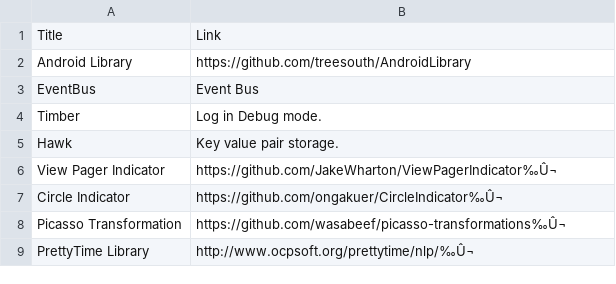
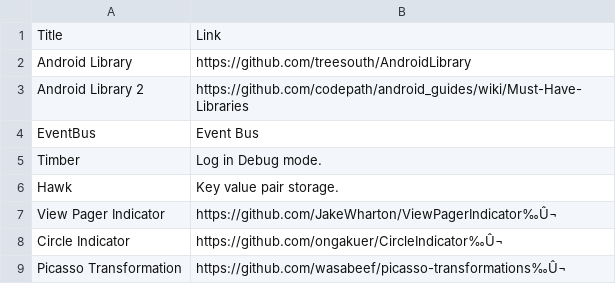
Before and after one commit to sayami007/OnlineTools, a CSV file: AndroidLibrary.csv, drawn as a sheet; only a part is shown; the shorter side is filled out with more unchanged rows.

Commit message:
Update AndroidLibrary.csv
added

```diff
--- a/AndroidLibrary.csv
+++ b/AndroidLibrary.csv
@@ -2,2 +2,3 @@ Title, Link
 Android Library, https://github.com/treesouth/AndroidLibrary
+Android Library 2, https://github.com/codepath/android_guides/wiki/Must-Have-Libraries
  EventBus,Event Bus
```
